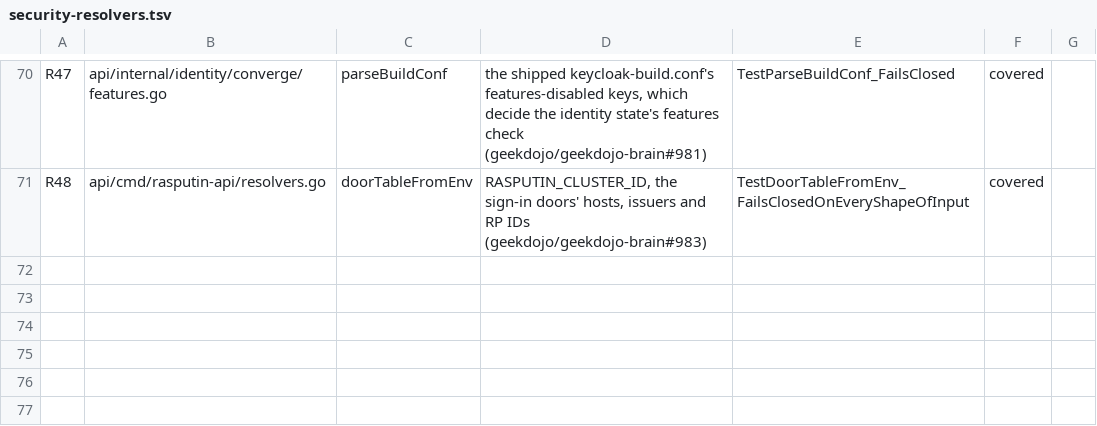
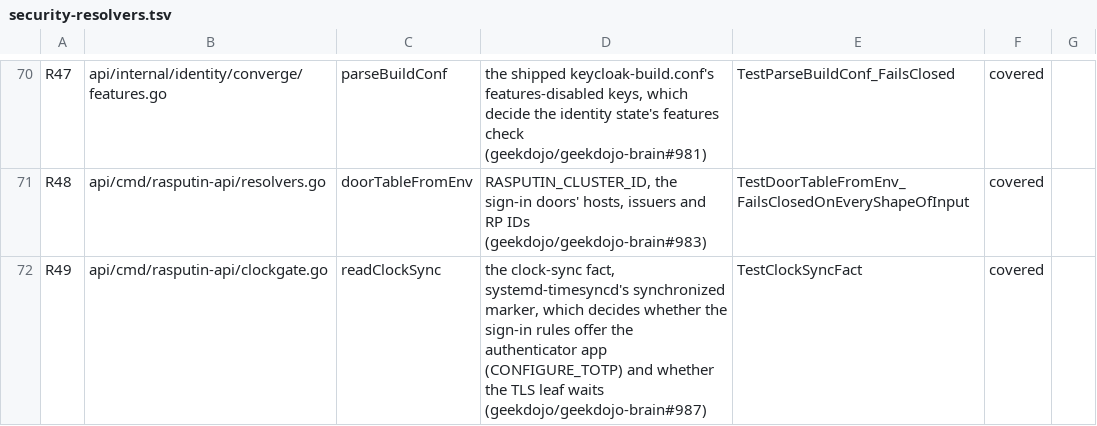
Before and after one commit to geekdojo/rasputin-control-plane, a TSV file: .github/security-resolvers.tsv, drawn as a sheet; only a part is shown, gaps mark what is left out; the diff names each change by its address in the sheet, - before the commit and + after, or states it on an @@ line.

```diff
--- a/.github/security-resolvers.tsv
+++ b/.github/security-resolvers.tsv
+row 72: R49 | api/cmd/rasputin-api/clockgate.go | readClockSync | the clock-sync fact, systemd-timesyncd's synchronized marker, which decides whether the sign-in rules offer the authenticator app (CONFIGURE_TOTP) and whether the TLS leaf waits (geekdojo/geekdojo-brain#987) | TestClockSyncFact | covered
```
Also changed, not shown: .github/auth-register.tsv, .github/third-party-capabilities.tsv, 52 other files.
